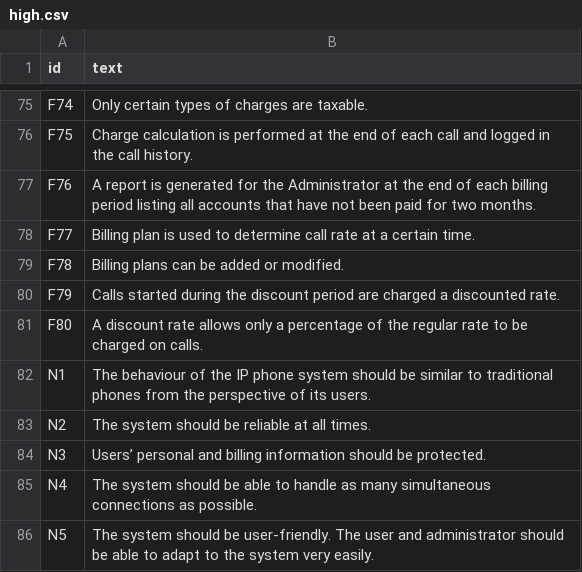
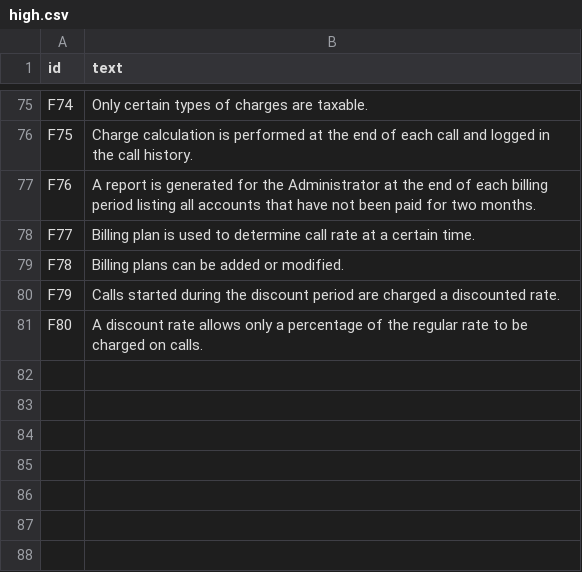
Before and after one commit to tue-sevol/Assignment-1-2020, a CSV file: dataset-2/high.csv, drawn as a sheet; only a part is shown, gaps mark what is left out.

Commit message:
Remove non functional requirements

```diff
--- a/dataset-2/high.csv
+++ b/dataset-2/high.csv
@@ -81,6 +81 @@ F79,"Calls started during the discount period are charged a discounted rate."
 F80,"A discount rate allows only a percentage of the regular rate to be charged on calls."
-N1,"The behaviour of the IP phone system should be similar to traditional phones from the perspective of its users."
-N2,"The system should be reliable at all times."
-N3,"Users’ personal and billing information should be protected."
-N4,"The system should be able to handle as many simultaneous connections as possible."
-N5,"The system should be user-friendly.  The user and administrator should be able to adapt to the system very easily."
```
